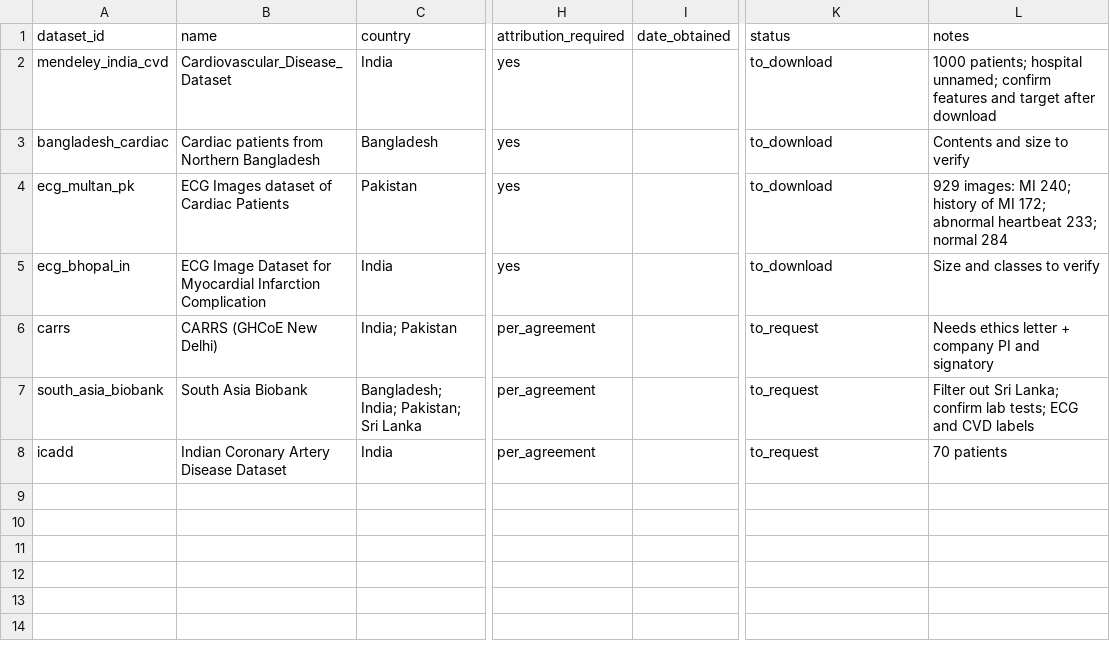
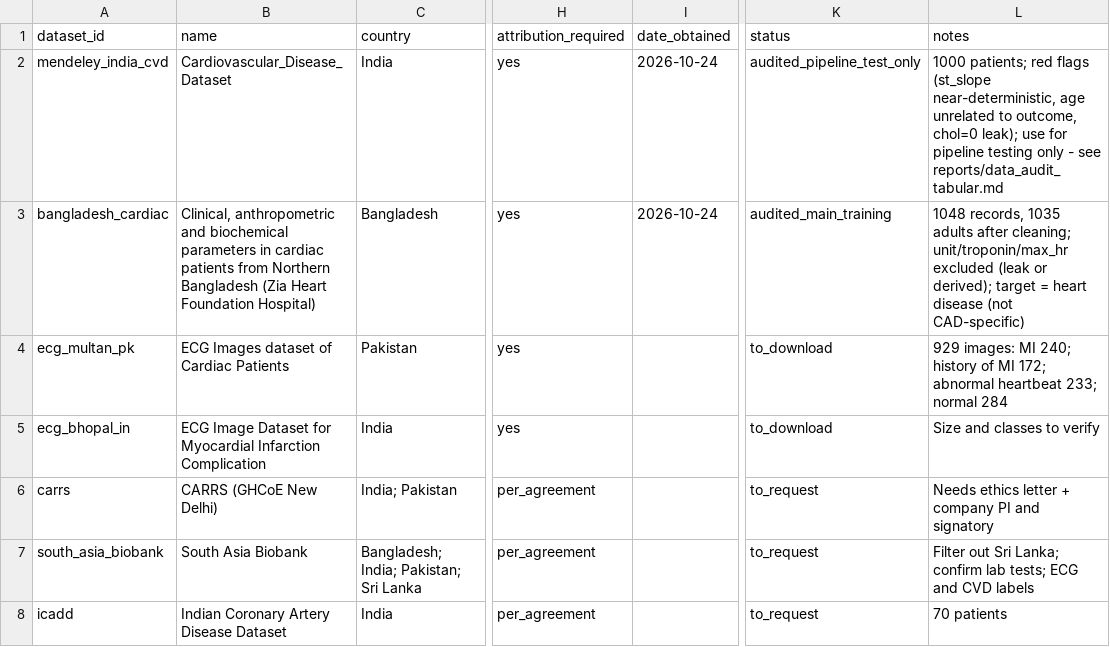
Before and after one commit to JaySPX05/cad-hybrid, a CSV file: data/data_register.csv, drawn as a sheet; only a part is shown, gaps mark what is left out; the diff names each change by its address in the sheet, - before the commit and + after, or states it on an @@ line.

Commit message:
Tabular data audit: loader, cleaning rules and config
- Implement load_raw/harmonise for the Bangladesh and India datasets into a shared schema
- Bangladesh is the main training set; India is for pipeline testing only (red flags)
- Exclude leaky or derived columns (UNIT, Troponin-I, MaxHR); remove under-18s; parse typos; recompute BMI; blank out-of-range values
- Config: features, shared features for cross-dataset tests, plausible ranges
- Audit report, data register and attribution updates; loader tests on synthetic data

```diff
--- a/data/data_register.csv
+++ b/data/data_register.csv
-I2:I3 (date_obtained): (empty)
+I2:I3 (date_obtained): 2026-10-24
-K2 (status): to_download
+K2 (status): audited_pipeline_test_only
-L2 (notes): 1000 patients; hospital unnamed; confirm features and target after download
+L2 (notes): 1000 patients; red flags (st_slope near-deterministic, age unrelated to outcome, chol=0 leak); use for pipeline testing only - see reports/data_audit_tabular.md
-B3 (name): Cardiac patients from Northern Bangladesh
+B3 (name): Clinical, anthropometric and biochemical parameters in cardiac patients from Northern Bangladesh (Zia Heart Foundation Hospital)
-K3 (status): to_download
+K3 (status): audited_main_training
-L3 (notes): Contents and size to verify
+L3 (notes): 1048 records, 1035 adults after cleaning; unit/troponin/max_hr excluded (leak or derived); target = heart disease (not CAD-specific)
```
Also changed, not shown: 6 other files.
